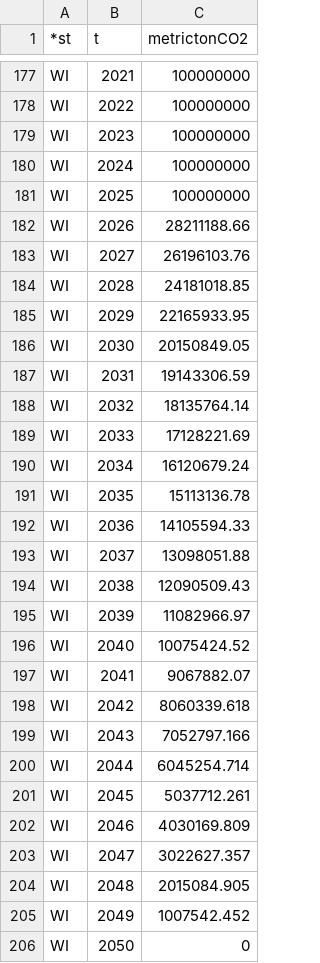
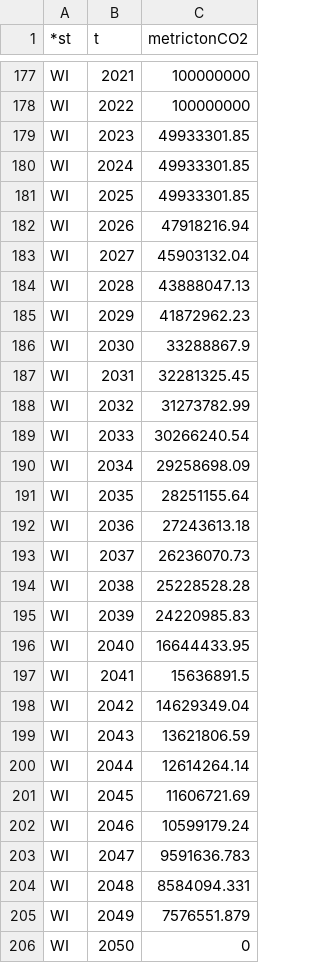
Before and after one commit to ucsusa/ReEDS-2.0, a CSV file: inputs/emission_constraints/state_cap.csv, drawn as a sheet; only a part is shown, gaps mark what is left out; the diff covers the shown part only.

```diff
--- a/inputs/emission_constraints/state_cap.csv
+++ b/inputs/emission_constraints/state_cap.csv
@@ -178,29 +178,29 @@ WI,2021,100000000
 WI,2022,100000000
-WI,2023,100000000
-WI,2024,100000000
-WI,2025,100000000
-WI,2026,28211188.66
-WI,2027,26196103.76
-WI,2028,24181018.85
-WI,2029,22165933.95
-WI,2030,20150849.05
-WI,2031,19143306.59
-WI,2032,18135764.14
-WI,2033,17128221.69
-WI,2034,16120679.24
-WI,2035,15113136.78
-WI,2036,14105594.33
-WI,2037,13098051.88
-WI,2038,12090509.43
-WI,2039,11082966.97
-WI,2040,10075424.52
-WI,2041,9067882.07
-WI,2042,8060339.618
-WI,2043,7052797.166
-WI,2044,6045254.714
-WI,2045,5037712.261
-WI,2046,4030169.809
-WI,2047,3022627.357
-WI,2048,2015084.905
-WI,2049,1007542.452
+WI,2023,49933301.85
+WI,2024,49933301.85
+WI,2025,49933301.85
+WI,2026,47918216.94
+WI,2027,45903132.04
+WI,2028,43888047.13
+WI,2029,41872962.23
+WI,2030,33288867.9
+WI,2031,32281325.45
+WI,2032,31273782.99
+WI,2033,30266240.54
+WI,2034,29258698.09
+WI,2035,28251155.64
+WI,2036,27243613.18
+WI,2037,26236070.73
+WI,2038,25228528.28
+WI,2039,24220985.83
+WI,2040,16644433.95
+WI,2041,15636891.5
+WI,2042,14629349.04
+WI,2043,13621806.59
+WI,2044,12614264.14
+WI,2045,11606721.69
+WI,2046,10599179.24
+WI,2047,9591636.783
+WI,2048,8584094.331
+WI,2049,7576551.879
 WI,2050,0
```
Also changed, not shown: 49 edited cells elsewhere in this file.
